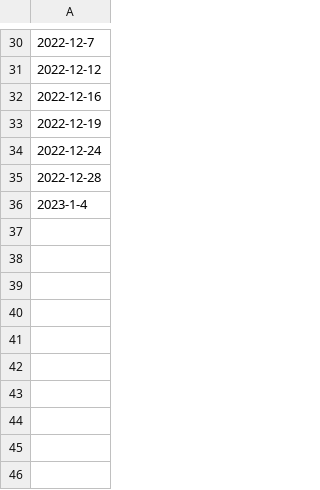
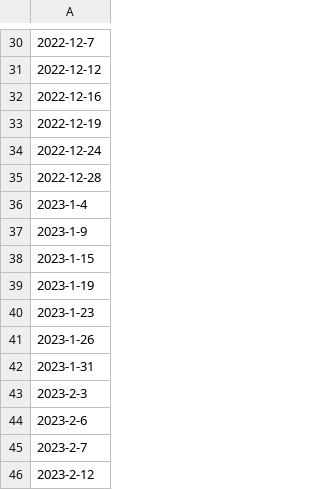
Before and after one commit to cocomoff/Calmap-Visualize-MyTraining, a CSV file: data/power-training.csv, drawn as a sheet; only a part is shown, gaps mark what is left out; the diff names each change by its address in the sheet, - before the commit and + after, or states it on an @@ line.

Commit message:
update 筋トレログ (as of 2023/2/12)

```diff
--- a/data/power-training.csv
+++ b/data/power-training.csv
+row 37: 2023-1-9
+row 38: 2023-1-15
+row 39: 2023-1-19
+row 40: 2023-1-23
+row 41: 2023-1-26
+row 42: 2023-1-31
+row 43: 2023-2-3
+row 44: 2023-2-6
+row 45: 2023-2-7
+row 46: 2023-2-12
```
